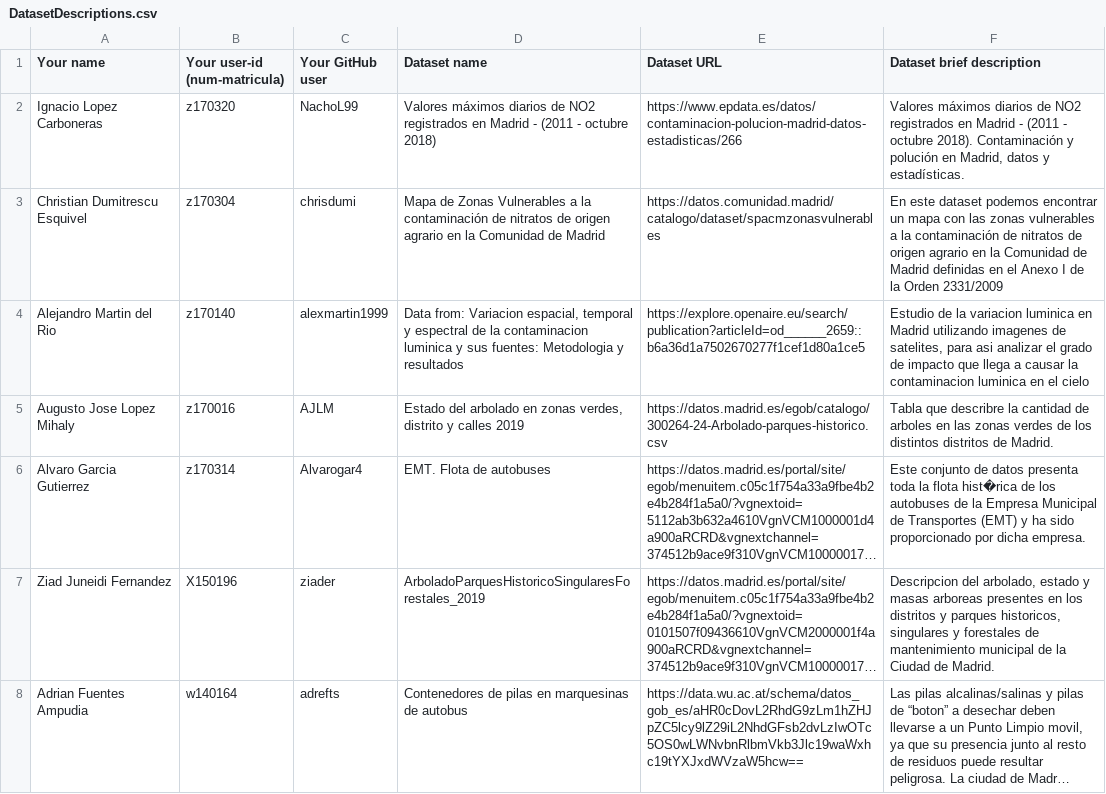
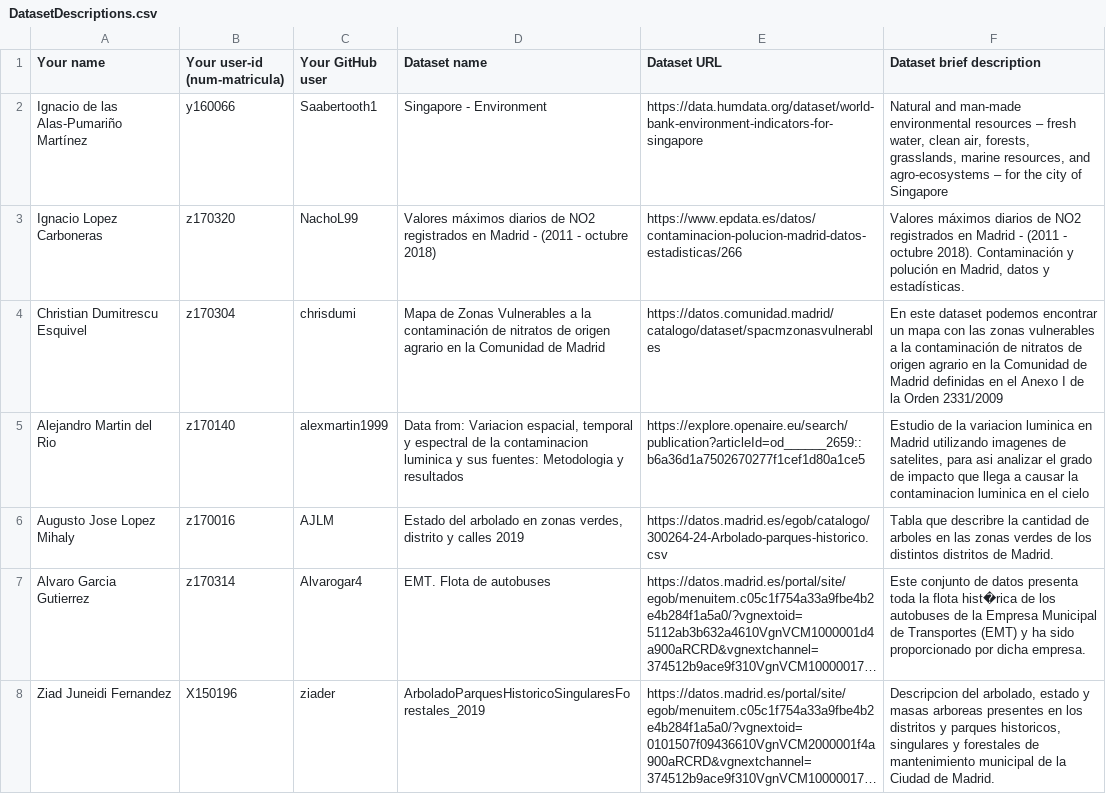
Before and after one commit to FacultadInformatica-LinkedData/Curso2020-2021, a CSV file: Assignment1/DatasetDescriptions.csv, drawn as a sheet; only a part is shown; the shorter side is filled out with more unchanged rows; long unchanged cells end in ….

Commit message:
Update DatasetDescriptions.csv

```diff
--- a/Assignment1/DatasetDescriptions.csv
+++ b/Assignment1/DatasetDescriptions.csv
@@ -1,2 +1,3 @@
 Your name; Your user-id (num-matricula);Your GitHub user; Dataset name; Dataset URL; Dataset brief description
+Ignacio de las Alas-Pumariño Martínez; y160066; Saabertooth1; Singapore - Environment; https://data.humdata.org/dataset/world-bank-environment-indicators-for-singapore; Natural and man-made environmental resources – fresh water, clean air, forests, grasslands, marine resources, and agro-ecosystems – for the city of Singapore
 Ignacio Lopez Carboneras; z170320;NachoL99;Valores máximos diarios de NO2 registrados en Madrid - (2011 - octubre 2018);https://www.epdata.es/datos/contaminacion-polucion-madrid-datos-estadisticas/266;Valores máximos diarios de NO2 registrados en Madrid - (2011 - octubre 2018). Contaminación y polución en Madrid, datos y estadísticas.
```
